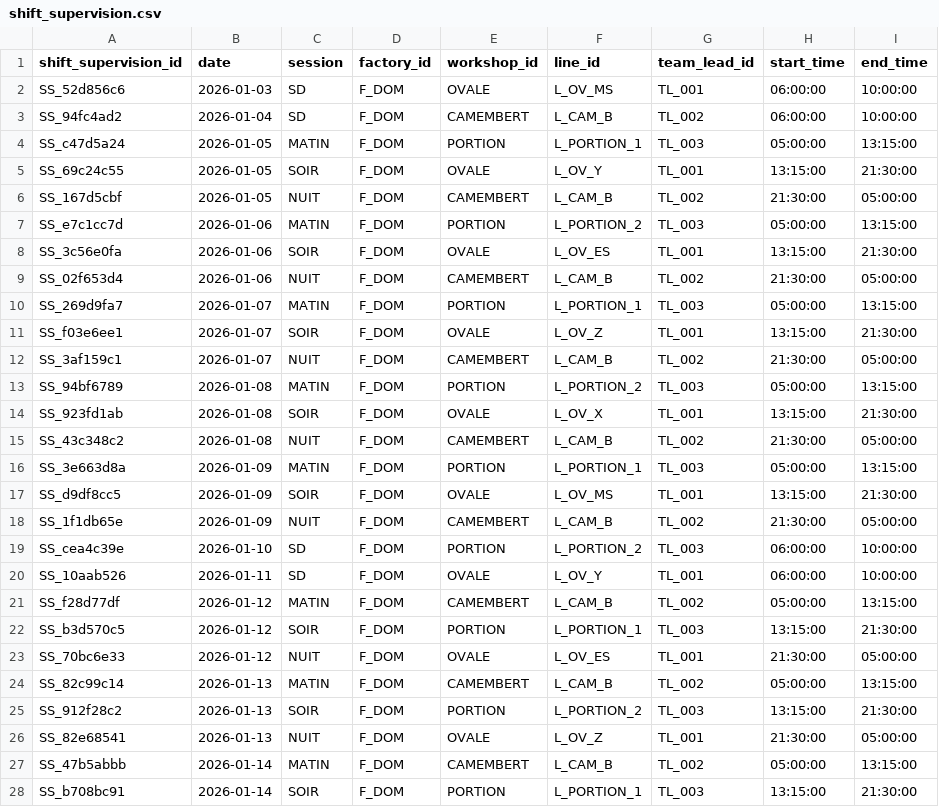
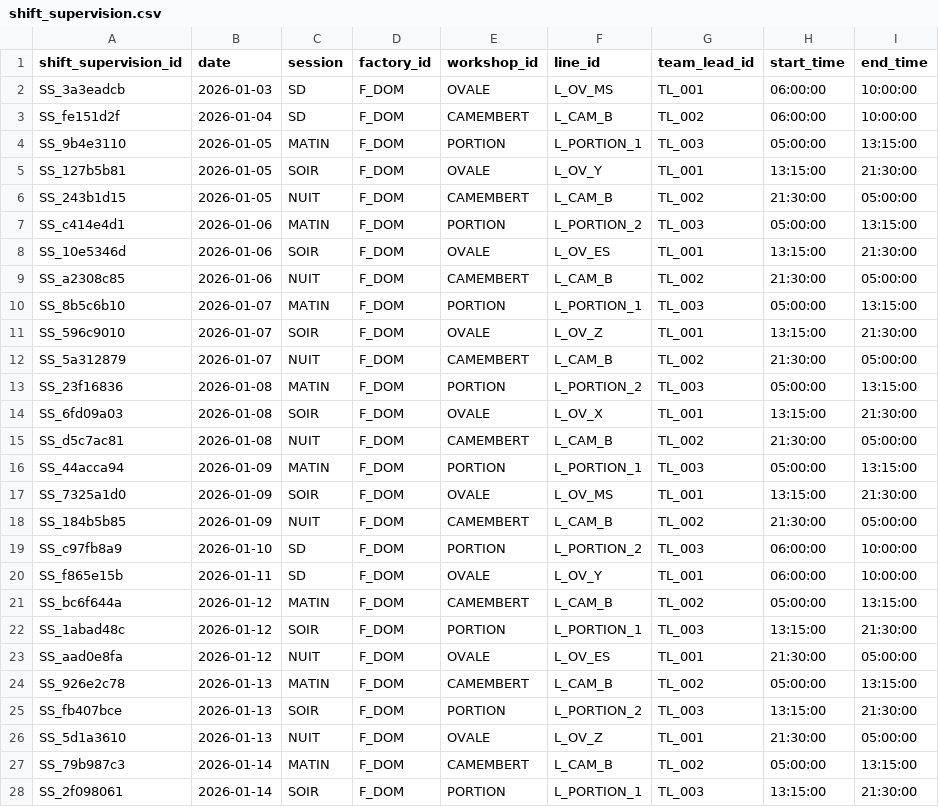
Before and after one commit to mounkaila-issoufou/industrial-downtime-analytics, a CSV file: data/raw/shift_supervision.csv, drawn as a sheet; only a part is shown; the diff covers the shown part only.

```diff
--- a/data/raw/shift_supervision.csv
+++ b/data/raw/shift_supervision.csv
@@ -1,28 +1,28 @@
 shift_supervision_id,date,session,factory_id,workshop_id,line_id,team_lead_id,start_time,end_time
-SS_52d856c6,2026-01-03,SD,F_DOM,OVALE,L_OV_MS,TL_001,06:00:00,10:00:00
-SS_94fc4ad2,2026-01-04,SD,F_DOM,CAMEMBERT,L_CAM_B,TL_002,06:00:00,10:00:00
-SS_c47d5a24,2026-01-05,MATIN,F_DOM,PORTION,L_PORTION_1,TL_003,05:00:00,13:15:00
-SS_69c24c55,2026-01-05,SOIR,F_DOM,OVALE,L_OV_Y,TL_001,13:15:00,21:30:00
-SS_167d5cbf,2026-01-05,NUIT,F_DOM,CAMEMBERT,L_CAM_B,TL_002,21:30:00,05:00:00
-SS_e7c1cc7d,2026-01-06,MATIN,F_DOM,PORTION,L_PORTION_2,TL_003,05:00:00,13:15:00
-SS_3c56e0fa,2026-01-06,SOIR,F_DOM,OVALE,L_OV_ES,TL_001,13:15:00,21:30:00
-SS_02f653d4,2026-01-06,NUIT,F_DOM,CAMEMBERT,L_CAM_B,TL_002,21:30:00,05:00:00
-SS_269d9fa7,2026-01-07,MATIN,F_DOM,PORTION,L_PORTION_1,TL_003,05:00:00,13:15:00
-SS_f03e6ee1,2026-01-07,SOIR,F_DOM,OVALE,L_OV_Z,TL_001,13:15:00,21:30:00
-SS_3af159c1,2026-01-07,NUIT,F_DOM,CAMEMBERT,L_CAM_B,TL_002,21:30:00,05:00:00
-SS_94bf6789,2026-01-08,MATIN,F_DOM,PORTION,L_PORTION_2,TL_003,05:00:00,13:15:00
-SS_923fd1ab,2026-01-08,SOIR,F_DOM,OVALE,L_OV_X,TL_001,13:15:00,21:30:00
-SS_43c348c2,2026-01-08,NUIT,F_DOM,CAMEMBERT,L_CAM_B,TL_002,21:30:00,05:00:00
-SS_3e663d8a,2026-01-09,MATIN,F_DOM,PORTION,L_PORTION_1,TL_003,05:00:00,13:15:00
-SS_d9df8cc5,2026-01-09,SOIR,F_DOM,OVALE,L_OV_MS,TL_001,13:15:00,21:30:00
-SS_1f1db65e,2026-01-09,NUIT,F_DOM,CAMEMBERT,L_CAM_B,TL_002,21:30:00,05:00:00
-SS_cea4c39e,2026-01-10,SD,F_DOM,PORTION,L_PORTION_2,TL_003,06:00:00,10:00:00
-SS_10aab526,2026-01-11,SD,F_DOM,OVALE,L_OV_Y,TL_001,06:00:00,10:00:00
-SS_f28d77df,2026-01-12,MATIN,F_DOM,CAMEMBERT,L_CAM_B,TL_002,05:00:00,13:15:00
-SS_b3d570c5,2026-01-12,SOIR,F_DOM,PORTION,L_PORTION_1,TL_003,13:15:00,21:30:00
-SS_70bc6e33,2026-01-12,NUIT,F_DOM,OVALE,L_OV_ES,TL_001,21:30:00,05:00:00
-SS_82c99c14,2026-01-13,MATIN,F_DOM,CAMEMBERT,L_CAM_B,TL_002,05:00:00,13:15:00
-SS_912f28c2,2026-01-13,SOIR,F_DOM,PORTION,L_PORTION_2,TL_003,13:15:00,21:30:00
-SS_82e68541,2026-01-13,NUIT,F_DOM,OVALE,L_OV_Z,TL_001,21:30:00,05:00:00
-SS_47b5abbb,2026-01-14,MATIN,F_DOM,CAMEMBERT,L_CAM_B,TL_002,05:00:00,13:15:00
-SS_b708bc91,2026-01-14,SOIR,F_DOM,PORTION,L_PORTION_1,TL_003,13:15:00,21:30:00
+SS_3a3eadcb,2026-01-03,SD,F_DOM,OVALE,L_OV_MS,TL_001,06:00:00,10:00:00
+SS_fe151d2f,2026-01-04,SD,F_DOM,CAMEMBERT,L_CAM_B,TL_002,06:00:00,10:00:00
+SS_9b4e3110,2026-01-05,MATIN,F_DOM,PORTION,L_PORTION_1,TL_003,05:00:00,13:15:00
+SS_127b5b81,2026-01-05,SOIR,F_DOM,OVALE,L_OV_Y,TL_001,13:15:00,21:30:00
+SS_243b1d15,2026-01-05,NUIT,F_DOM,CAMEMBERT,L_CAM_B,TL_002,21:30:00,05:00:00
+SS_c414e4d1,2026-01-06,MATIN,F_DOM,PORTION,L_PORTION_2,TL_003,05:00:00,13:15:00
+SS_10e5346d,2026-01-06,SOIR,F_DOM,OVALE,L_OV_ES,TL_001,13:15:00,21:30:00
+SS_a2308c85,2026-01-06,NUIT,F_DOM,CAMEMBERT,L_CAM_B,TL_002,21:30:00,05:00:00
+SS_8b5c6b10,2026-01-07,MATIN,F_DOM,PORTION,L_PORTION_1,TL_003,05:00:00,13:15:00
+SS_596c9010,2026-01-07,SOIR,F_DOM,OVALE,L_OV_Z,TL_001,13:15:00,21:30:00
+SS_5a312879,2026-01-07,NUIT,F_DOM,CAMEMBERT,L_CAM_B,TL_002,21:30:00,05:00:00
+SS_23f16836,2026-01-08,MATIN,F_DOM,PORTION,L_PORTION_2,TL_003,05:00:00,13:15:00
+SS_6fd09a03,2026-01-08,SOIR,F_DOM,OVALE,L_OV_X,TL_001,13:15:00,21:30:00
+SS_d5c7ac81,2026-01-08,NUIT,F_DOM,CAMEMBERT,L_CAM_B,TL_002,21:30:00,05:00:00
+SS_44acca94,2026-01-09,MATIN,F_DOM,PORTION,L_PORTION_1,TL_003,05:00:00,13:15:00
+SS_7325a1d0,2026-01-09,SOIR,F_DOM,OVALE,L_OV_MS,TL_001,13:15:00,21:30:00
+SS_184b5b85,2026-01-09,NUIT,F_DOM,CAMEMBERT,L_CAM_B,TL_002,21:30:00,05:00:00
+SS_c97fb8a9,2026-01-10,SD,F_DOM,PORTION,L_PORTION_2,TL_003,06:00:00,10:00:00
+SS_f865e15b,2026-01-11,SD,F_DOM,OVALE,L_OV_Y,TL_001,06:00:00,10:00:00
+SS_bc6f644a,2026-01-12,MATIN,F_DOM,CAMEMBERT,L_CAM_B,TL_002,05:00:00,13:15:00
+SS_1abad48c,2026-01-12,SOIR,F_DOM,PORTION,L_PORTION_1,TL_003,13:15:00,21:30:00
+SS_aad0e8fa,2026-01-12,NUIT,F_DOM,OVALE,L_OV_ES,TL_001,21:30:00,05:00:00
+SS_926e2c78,2026-01-13,MATIN,F_DOM,CAMEMBERT,L_CAM_B,TL_002,05:00:00,13:15:00
+SS_fb407bce,2026-01-13,SOIR,F_DOM,PORTION,L_PORTION_2,TL_003,13:15:00,21:30:00
+SS_5d1a3610,2026-01-13,NUIT,F_DOM,OVALE,L_OV_Z,TL_001,21:30:00,05:00:00
+SS_79b987c3,2026-01-14,MATIN,F_DOM,CAMEMBERT,L_CAM_B,TL_002,05:00:00,13:15:00
+SS_2f098061,2026-01-14,SOIR,F_DOM,PORTION,L_PORTION_1,TL_003,13:15:00,21:30:00
```
Also changed, not shown: 66 edited cells elsewhere in this file, data/raw/hourly_production.csv, data/raw/production_events.csv, 7 other files.
